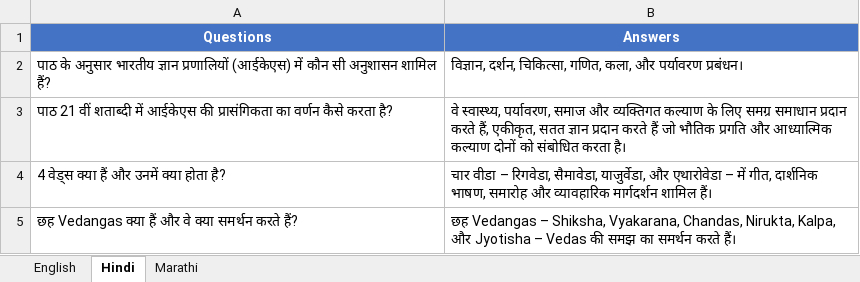
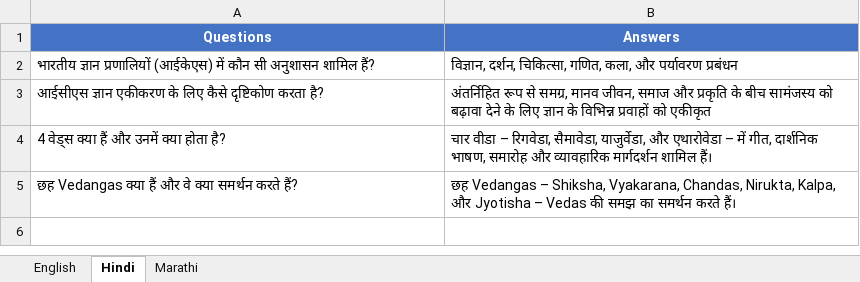
Before and after one commit to rajurkudeofficial/multilingual-qna-generator, an Excel workbook: output/QnA.xlsx, sheet Hindi, drawn as a sheet; values as stored, in another font and other column widths than the file's, no borders; removed rows and columns are numbered as before the commit, all else as after; the diff names each change by its address in the sheet, - before the commit and + after, or states it on an @@ line.

```diff
--- a/output/QnA.xlsx (sheet Hindi)
+++ b/output/QnA.xlsx (sheet Hindi)
-A2 (Questions): पाठ के अनुसार भारतीय ज्ञान…
+A2 (Questions): भारतीय ज्ञान…
-B2 (Answers): …और पर्यावरण प्रबंधन।
+B2 (Answers): …और पर्यावरण प्रबंधन
-row 3: पाठ 21 वीं शताब्दी में आईकेएस की प्रासंगिकता का वर्णन कैसे करता है? | वे स्वास्थ्य, पर्यावरण, समाज और व्यक्तिगत कल्याण के लिए समग्र समाधान प्रदान करते हैं, एकीकृत, सतत ज्ञान प्रदान करते हैं जो भौतिक प्रगति और आध्यात्मिक कल्याण दोनों को संबोधित करता है।
+row 3: आईसीएस ज्ञान एकीकरण के लिए कैसे दृष्टिकोण करता है? | अंतर्निहित रूप से समग्र, मानव जीवन, समाज और प्रकृति के बीच सामंजस्य को बढ़ावा देने के लिए ज्ञान के विभिन्न प्रवाहों को एकीकृत
```
Also changed, not shown: sheet English, sheet Marathi.
